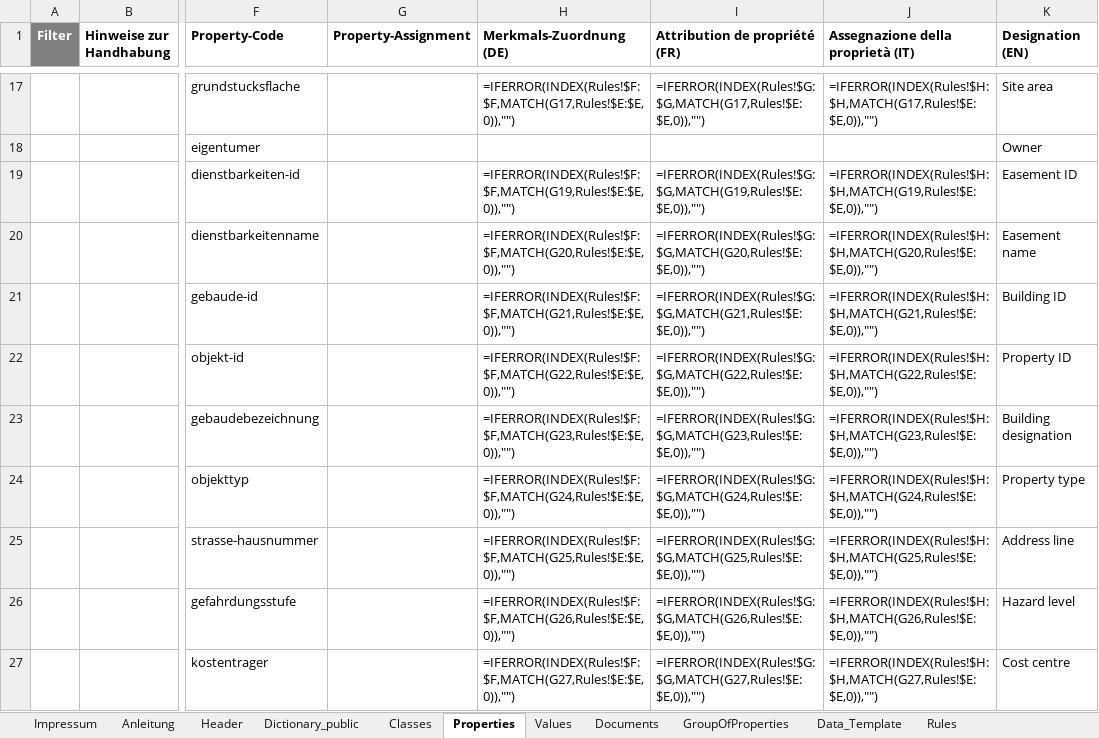
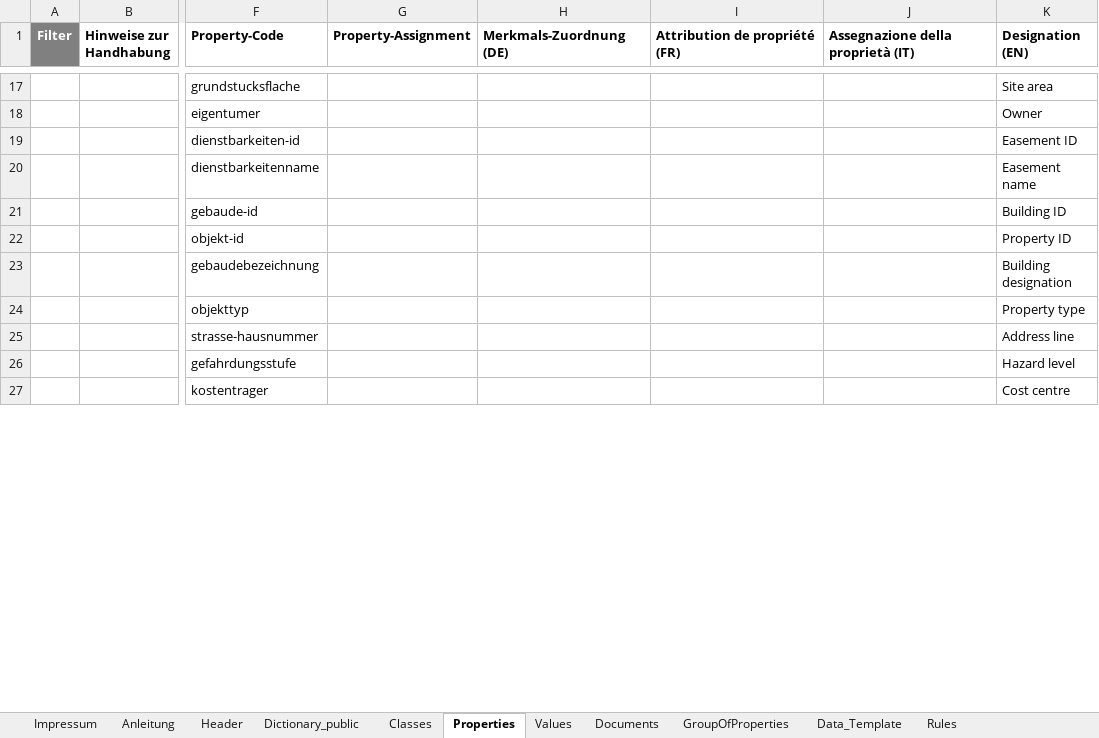
Before and after one commit to KBOB-admin/KBOB-data-dictionary, an Excel workbook: WIP data dictionaries/KBOB/Strukturvorlage_DataDictionary_KBOB_FM_v0.9.5.xlsx, sheet Properties, drawn as a sheet; only a part is shown, gaps mark what is left out; values as stored, in another font and other column widths than the file's, no borders; formulas without a stored value are shown as written; the diff covers the shown part only; the diff names each change by its address in the sheet, - before the commit and + after, or states it on an @@ line.

```diff
--- a/WIP data dictionaries/KBOB/Strukturvorlage_DataDictionary_KBOB_FM_v0.9.5.xlsx (sheet Properties)
+++ b/WIP data dictionaries/KBOB/Strukturvorlage_DataDictionary_KBOB_FM_v0.9.5.xlsx (sheet Properties)
-H17 (Merkmals-Zuordnung (DE)): =IFERROR(INDEX(Rules!$F:$F,MATCH(G17,Rules!$E:$E,0)),"")
+H17 (Merkmals-Zuordnung (DE)): (empty)
-I17 (Attribution de propriété (FR)): =IFERROR(INDEX(Rules!$G:$G,MATCH(G17,Rules!$E:$E,0)),"")
+I17 (Attribution de propriété (FR)): (empty)
-J17: =IFERROR(INDEX(Rules!$H:$H,MATCH(G17,Rules!$E:$E,0)),"")
+J17: (empty)
-H19 (Merkmals-Zuordnung (DE)): =IFERROR(INDEX(Rules!$F:$F,MATCH(G19,Rules!$E:$E,0)),"")
+H19 (Merkmals-Zuordnung (DE)): (empty)
-I19 (Attribution de propriété (FR)): =IFERROR(INDEX(Rules!$G:$G,MATCH(G19,Rules!$E:$E,0)),"")
+I19 (Attribution de propriété (FR)): (empty)
-J19: =IFERROR(INDEX(Rules!$H:$H,MATCH(G19,Rules!$E:$E,0)),"")
+J19: (empty)
-H20 (Merkmals-Zuordnung (DE)): =IFERROR(INDEX(Rules!$F:$F,MATCH(G20,Rules!$E:$E,0)),"")
+H20 (Merkmals-Zuordnung (DE)): (empty)
-I20 (Attribution de propriété (FR)): =IFERROR(INDEX(Rules!$G:$G,MATCH(G20,Rules!$E:$E,0)),"")
+I20 (Attribution de propriété (FR)): (empty)
-J20: =IFERROR(INDEX(Rules!$H:$H,MATCH(G20,Rules!$E:$E,0)),"")
+J20: (empty)
-H21 (Merkmals-Zuordnung (DE)): =IFERROR(INDEX(Rules!$F:$F,MATCH(G21,Rules!$E:$E,0)),"")
+H21 (Merkmals-Zuordnung (DE)): (empty)
-I21 (Attribution de propriété (FR)): =IFERROR(INDEX(Rules!$G:$G,MATCH(G21,Rules!$E:$E,0)),"")
+I21 (Attribution de propriété (FR)): (empty)
-J21: =IFERROR(INDEX(Rules!$H:$H,MATCH(G21,Rules!$E:$E,0)),"")
+J21: (empty)
-H22 (Merkmals-Zuordnung (DE)): =IFERROR(INDEX(Rules!$F:$F,MATCH(G22,Rules!$E:$E,0)),"")
+H22 (Merkmals-Zuordnung (DE)): (empty)
-I22 (Attribution de propriété (FR)): =IFERROR(INDEX(Rules!$G:$G,MATCH(G22,Rules!$E:$E,0)),"")
+I22 (Attribution de propriété (FR)): (empty)
-J22: =IFERROR(INDEX(Rules!$H:$H,MATCH(G22,Rules!$E:$E,0)),"")
+J22: (empty)
-H23 (Merkmals-Zuordnung (DE)): =IFERROR(INDEX(Rules!$F:$F,MATCH(G23,Rules!$E:$E,0)),"")
+H23 (Merkmals-Zuordnung (DE)): (empty)
-I23 (Attribution de propriété (FR)): =IFERROR(INDEX(Rules!$G:$G,MATCH(G23,Rules!$E:$E,0)),"")
+I23 (Attribution de propriété (FR)): (empty)
-J23: =IFERROR(INDEX(Rules!$H:$H,MATCH(G23,Rules!$E:$E,0)),"")
+J23: (empty)
-H24 (Merkmals-Zuordnung (DE)): =IFERROR(INDEX(Rules!$F:$F,MATCH(G24,Rules!$E:$E,0)),"")
+H24 (Merkmals-Zuordnung (DE)): (empty)
-I24 (Attribution de propriété (FR)): =IFERROR(INDEX(Rules!$G:$G,MATCH(G24,Rules!$E:$E,0)),"")
+I24 (Attribution de propriété (FR)): (empty)
-J24: =IFERROR(INDEX(Rules!$H:$H,MATCH(G24,Rules!$E:$E,0)),"")
+J24: (empty)
-H25 (Merkmals-Zuordnung (DE)): =IFERROR(INDEX(Rules!$F:$F,MATCH(G25,Rules!$E:$E,0)),"")
+H25 (Merkmals-Zuordnung (DE)): (empty)
-I25 (Attribution de propriété (FR)): =IFERROR(INDEX(Rules!$G:$G,MATCH(G25,Rules!$E:$E,0)),"")
+I25 (Attribution de propriété (FR)): (empty)
-J25: =IFERROR(INDEX(Rules!$H:$H,MATCH(G25,Rules!$E:$E,0)),"")
+J25: (empty)
-H26 (Merkmals-Zuordnung (DE)): =IFERROR(INDEX(Rules!$F:$F,MATCH(G26,Rules!$E:$E,0)),"")
+H26 (Merkmals-Zuordnung (DE)): (empty)
-I26 (Attribution de propriété (FR)): =IFERROR(INDEX(Rules!$G:$G,MATCH(G26,Rules!$E:$E,0)),"")
+I26 (Attribution de propriété (FR)): (empty)
-J26: =IFERROR(INDEX(Rules!$H:$H,MATCH(G26,Rules!$E:$E,0)),"")
+J26: (empty)
-H27 (Merkmals-Zuordnung (DE)): =IFERROR(INDEX(Rules!$F:$F,MATCH(G27,Rules!$E:$E,0)),"")
+H27 (Merkmals-Zuordnung (DE)): (empty)
-I27 (Attribution de propriété (FR)): =IFERROR(INDEX(Rules!$G:$G,MATCH(G27,Rules!$E:$E,0)),"")
+I27 (Attribution de propriété (FR)): (empty)
-J27: =IFERROR(INDEX(Rules!$H:$H,MATCH(G27,Rules!$E:$E,0)),"")
+J27: (empty)
```
Also changed, not shown: 71 removed rows and 276 edited cells elsewhere in this sheet, sheet Classes, sheet Documents.
